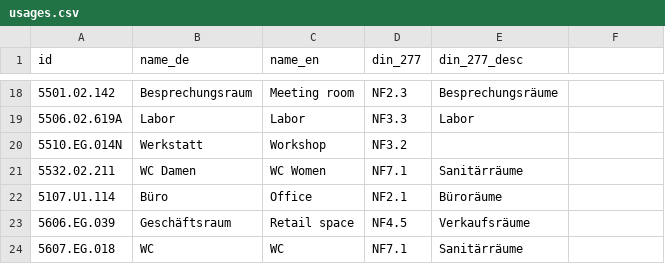
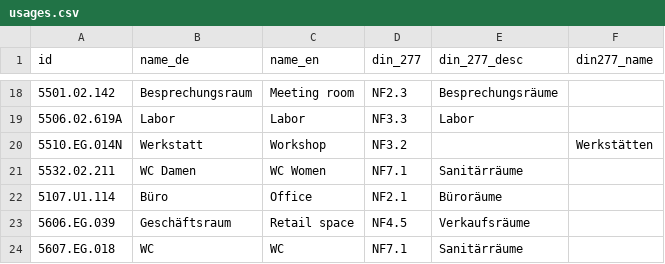
Before and after one commit to TUM-Dev/NavigaTUM, a CSV file: data/sources/usages.csv, drawn as a sheet; only a part is shown, gaps mark what is left out; the diff names each change by its address in the sheet, - before the commit and + after, or states it on an @@ line.

Commit message:
fix: restore din277_name column dropped by buggy propose-edits API
The original commit on this branch dropped the trailing 'din277_name'
column from the header and emitted a 5-field row. Restore the header
and fill din277_name with 'Werkstätten' (matching the only existing
NF3.2 Werkstatt row, '5506.EG.690C').

Root cause fixed in #3051.

```diff
--- a/data/sources/usages.csv
+++ b/data/sources/usages.csv
-F1: (empty)
+F1: din277_name
-F20 (din277_name): (empty)
+F20 (din277_name): Werkstätten
```
